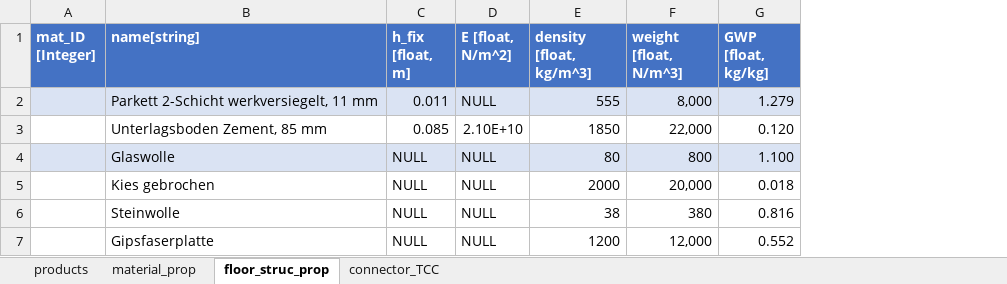
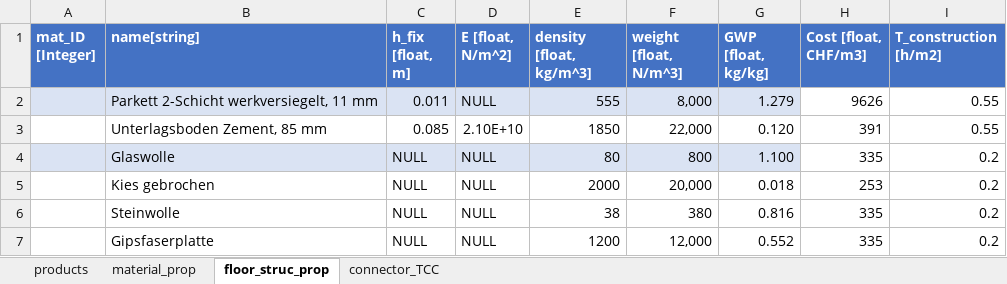
Before and after one commit to gat-dse/SDSD_Bieg, an Excel workbook: Database/260126_Datenbankdefinition.xlsx, sheet floor_struc_prop, drawn as a sheet; values as stored, in another font and other column widths than the file's, no borders; the diff names each change by its address in the sheet, - before the commit and + after, or states it on an @@ line.

```diff
--- a/Database/260126_Datenbankdefinition.xlsx (sheet floor_struc_prop)
+++ b/Database/260126_Datenbankdefinition.xlsx (sheet floor_struc_prop)
+column H (Cost [float, CHF/m3]), rows 2-7: 9626 | 391 | 335 | 253 | 335 | 335
+column I (T_construction [h/m2]), rows 2-7: 0.55 | 0.55 | 0.2 | 0.2 | 0.2 | 0.2
```
Also changed, not shown: sheet products, Database/260424_MIVES_weights.xlsx, 6 other files.
